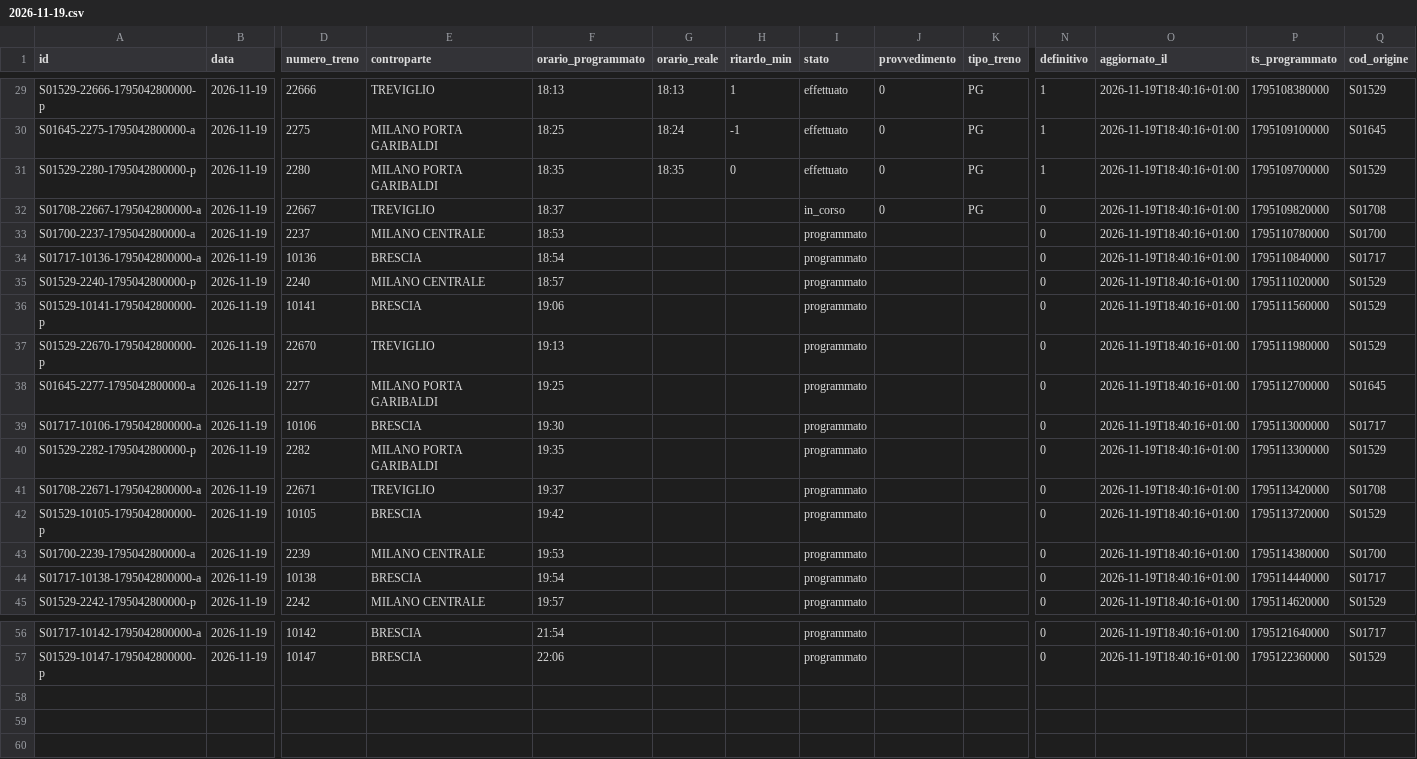
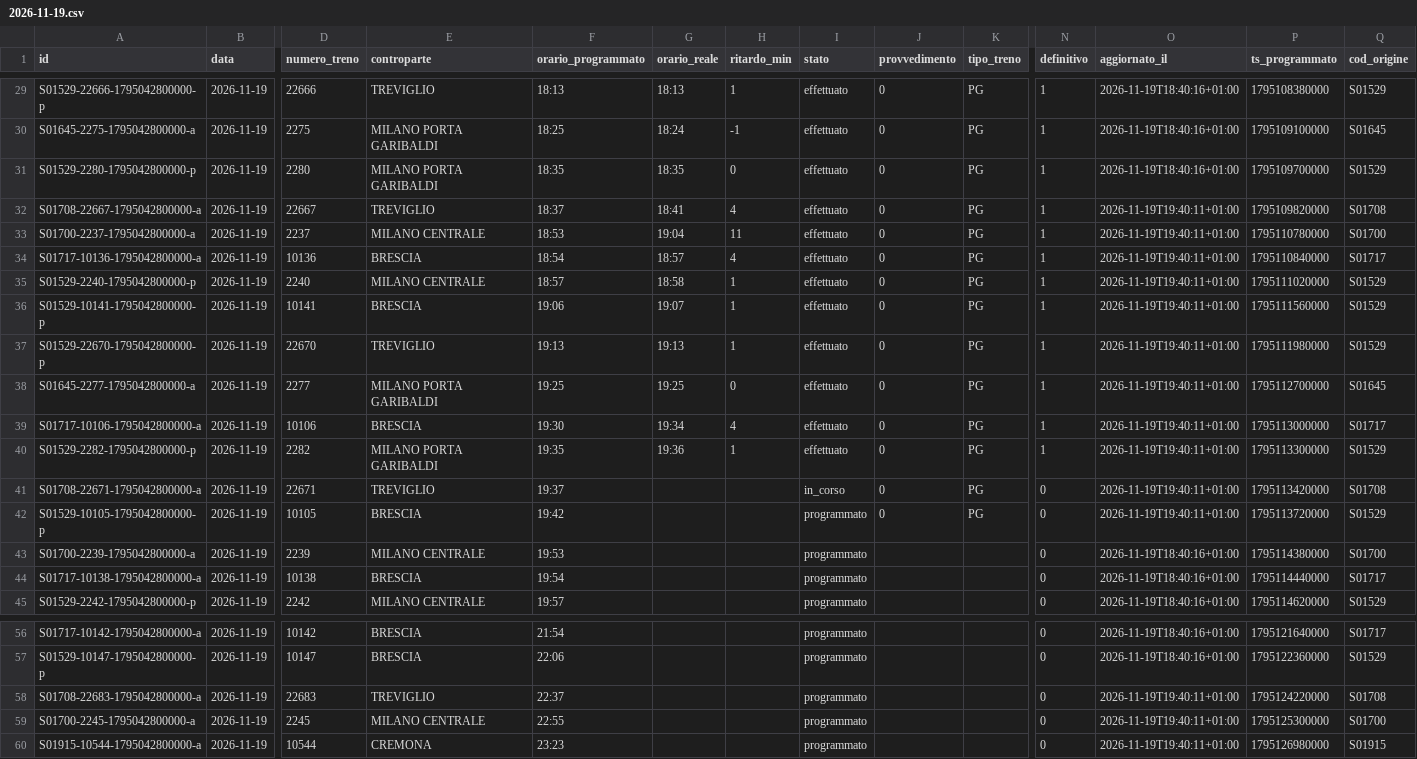
Before and after one commit to lucabonzanni/monitor-treni-bergamo, a CSV file: docs/dati/corse/2026-11-19.csv, drawn as a sheet; only a part is shown, gaps mark what is left out; rows hold the shown columns only; the diff names each change by its address in the sheet, - before the commit and + after, or states it on an @@ line.

```diff
--- a/docs/dati/corse/2026-11-19.csv
+++ b/docs/dati/corse/2026-11-19.csv
-G32 (orario_reale): (empty)
+G32 (orario_reale): 18:41
-H32 (ritardo_min): (empty)
+H32 (ritardo_min): 4
-I32 (stato): in_corso
+I32 (stato): effettuato
-N32:N40 (definitivo): 0
+N32:N40 (definitivo): 1
-O32:O42 (aggiornato_il): 2026-11-19T18:40:16+01:00
+O32:O42 (aggiornato_il): 2026-11-19T19:40:11+01:00
-G33 (orario_reale): (empty)
+G33 (orario_reale): 19:04
-H33 (ritardo_min): (empty)
+H33 (ritardo_min): 11
-I33:I40 (stato): programmato
+I33:I40 (stato): effettuato
-J33:J42 (provvedimento): (empty)
+J33:J42 (provvedimento): 0
-K33:K42 (tipo_treno): (empty)
+K33:K42 (tipo_treno): PG
-G34 (orario_reale): (empty)
+G34 (orario_reale): 18:57
-H34 (ritardo_min): (empty)
+H34 (ritardo_min): 4
-G35 (orario_reale): (empty)
+G35 (orario_reale): 18:58
-H35:H37 (ritardo_min): (empty)
+H35:H37 (ritardo_min): 1
-G36 (orario_reale): (empty)
+G36 (orario_reale): 19:07
-G37 (orario_reale): (empty)
+G37 (orario_reale): 19:13
-G38 (orario_reale): (empty)
+G38 (orario_reale): 19:25
-H38 (ritardo_min): (empty)
+H38 (ritardo_min): 0
-G39 (orario_reale): (empty)
+G39 (orario_reale): 19:34
-H39 (ritardo_min): (empty)
+H39 (ritardo_min): 4
-G40 (orario_reale): (empty)
+G40 (orario_reale): 19:36
-H40 (ritardo_min): (empty)
+H40 (ritardo_min): 1
-I41 (stato): programmato
+I41 (stato): in_corso
+row 58: S01708-22683-1795042800000-a | 2026-11-19 | 22683 | TREVIGLIO | 22:37 |  |  | programmato |  |  | 0 | 2026-11-19T19:40:11+01:00 | 1795124220000 | S01708
+row 59: S01700-2245-1795042800000-a | 2026-11-19 | 2245 | MILANO CENTRALE | 22:55 |  |  | programmato |  |  | 0 | 2026-11-19T19:40:11+01:00 | 1795125300000 | S01700
+row 60: S01915-10544-1795042800000-a | 2026-11-19 | 10544 | CREMONA | 23:23 |  |  | programmato |  |  | 0 | 2026-11-19T19:40:11+01:00 | 1795126980000 | S01915
```
Also changed, not shown: docs/dati/corse_complete.csv, 1 other file.
